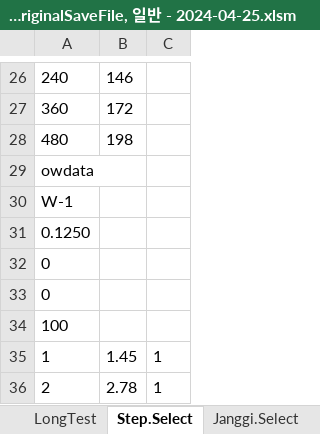
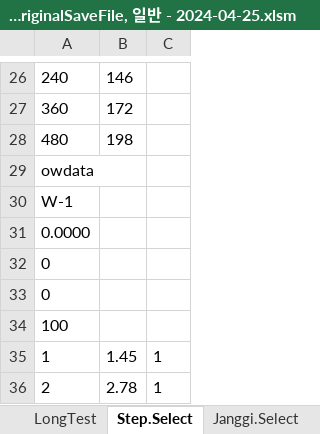
Before and after one commit to ihanseol/02_Excel2, an Excel workbook: 01_Acquifer Pumping Test/01_양수시험/A1_ge_OriginalSaveFile, 일반 - 2024-04-25.xlsm, sheet Step.Select, drawn as a sheet; only a part is shown, gaps mark what is left out; values as stored, in another font and other column widths than the file's, no borders; charts and pictures not drawn; the diff names each change by its address in the sheet, - before the commit and + after, or states it on an @@ line.

```diff
--- a/01_Acquifer Pumping Test/01_양수시험/A1_ge_OriginalSaveFile, 일반 - 2024-04-25.xlsm (sheet Step.Select)
+++ b/01_Acquifer Pumping Test/01_양수시험/A1_ge_OriginalSaveFile, 일반 - 2024-04-25.xlsm (sheet Step.Select)
-A31: 0.1250
+A31: 0.0000
```
Also changed, not shown: charts or pictures, 01_Acquifer Pumping Test/01_양수시험/A1_ge_OriginalSaveFile, 지열 - 2024-04-25.xlsm.
